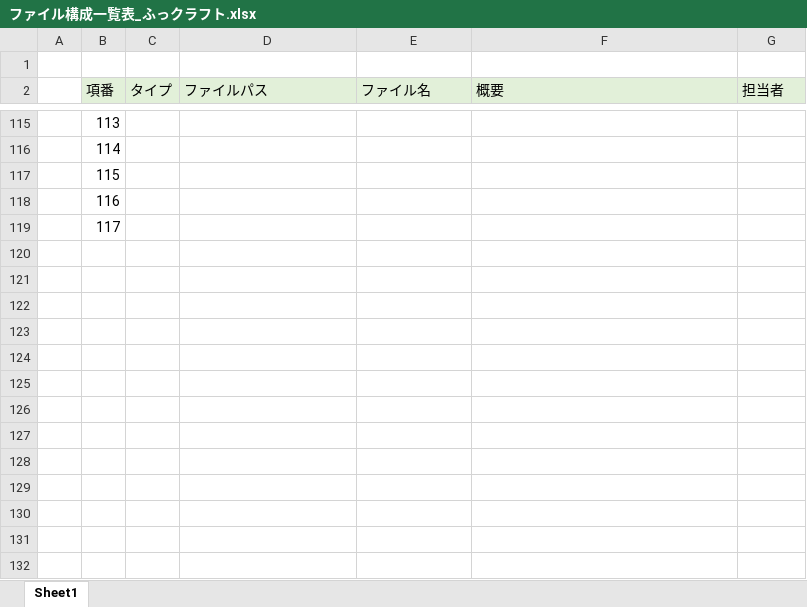
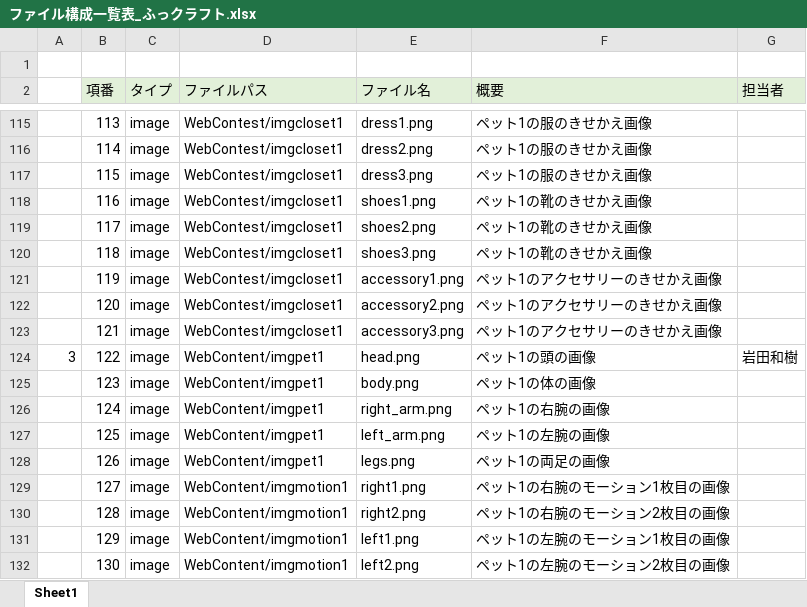
Before and after one commit to dojo2023/E-3, an Excel workbook: doc/3_内部設計/ファイル構成一覧表_ふっクラフト.xlsx, sheet Sheet1, drawn as a sheet; only a part is shown, gaps mark what is left out; values as stored, in another font and other column widths than the file's, no borders; the diff covers the shown part only; the diff names each change by its address in the sheet, - before the commit and + after, or states it on an @@ line.

```diff
--- a/doc/3_内部設計/ファイル構成一覧表_ふっクラフト.xlsx (sheet Sheet1)
+++ b/doc/3_内部設計/ファイル構成一覧表_ふっクラフト.xlsx (sheet Sheet1)
-C115:C119 (タイプ): (empty)
+C115:C119 (タイプ): image
-D115:D119 (ファイルパス): (empty)
+D115:D119 (ファイルパス): WebContest/imgcloset1
-E115 (ファイル名): (empty)
+E115 (ファイル名): dress1.png
-F115:F117 (概要): (empty)
+F115:F117 (概要): ペット1の服のきせかえ画像
-E116 (ファイル名): (empty)
+E116 (ファイル名): dress2.png
-E117 (ファイル名): (empty)
+E117 (ファイル名): dress3.png
-E118 (ファイル名): (empty)
+E118 (ファイル名): shoes1.png
-F118:F119 (概要): (empty)
+F118:F119 (概要): ペット1の靴のきせかえ画像
-E119 (ファイル名): (empty)
+E119 (ファイル名): shoes2.png
+row 120:  | 118 | image | WebContest/imgcloset1 | shoes3.png | ペット1の靴のきせかえ画像
+row 121:  | 119 | image | WebContest/imgcloset1 | accessory1.png | ペット1のアクセサリーのきせかえ画像
+row 122:  | 120 | image | WebContest/imgcloset1 | accessory2.png | ペット1のアクセサリーのきせかえ画像
+row 123:  | 121 | image | WebContest/imgcloset1 | accessory3.png | ペット1のアクセサリーのきせかえ画像
+row 124: 3 | 122 | image | WebContent/imgpet1 | head.png | ペット1の頭の画像 | 岩田和樹
+row 125:  | 123 | image | WebContent/imgpet1 | body.png | ペット1の体の画像
+row 126:  | 124 | image | WebContent/imgpet1 | right_arm.png | ペット1の右腕の画像
+row 127:  | 125 | image | WebContent/imgpet1 | left_arm.png | ペット1の左腕の画像
+row 128:  | 126 | image | WebContent/imgpet1 | legs.png | ペット1の両足の画像
+row 129:  | 127 | image | WebContent/imgmotion1 | right1.png | ペット1の右腕のモーション1枚目の画像
+row 130:  | 128 | image | WebContent/imgmotion1 | right2.png | ペット1の右腕のモーション2枚目の画像
+row 131:  | 129 | image | WebContent/imgmotion1 | left1.png | ペット1の左腕のモーション1枚目の画像
+row 132:  | 130 | image | WebContent/imgmotion1 | left2.png | ペット1の左腕のモーション2枚目の画像
```
Also changed, not shown: 60 added rows and 60 edited cells elsewhere in this sheet.
